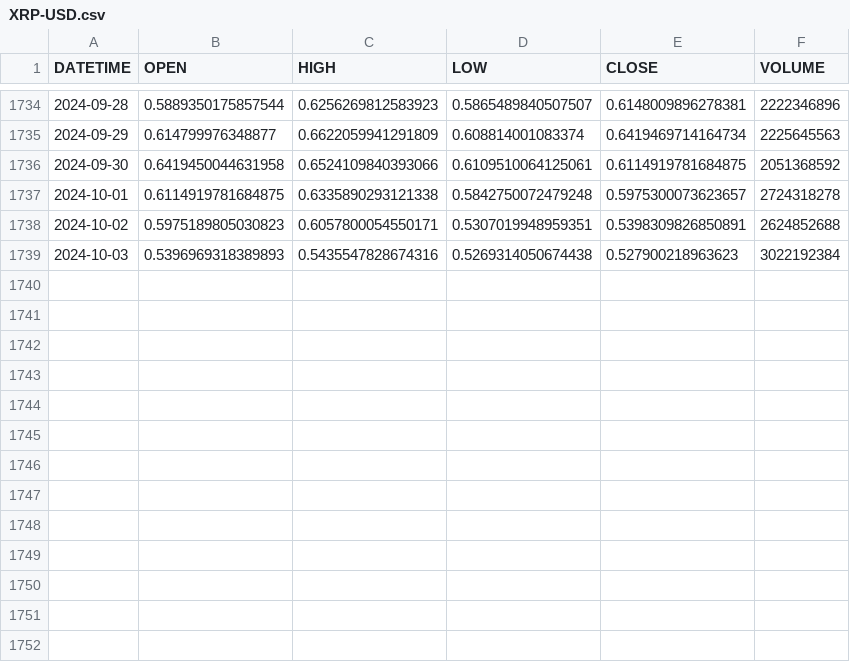
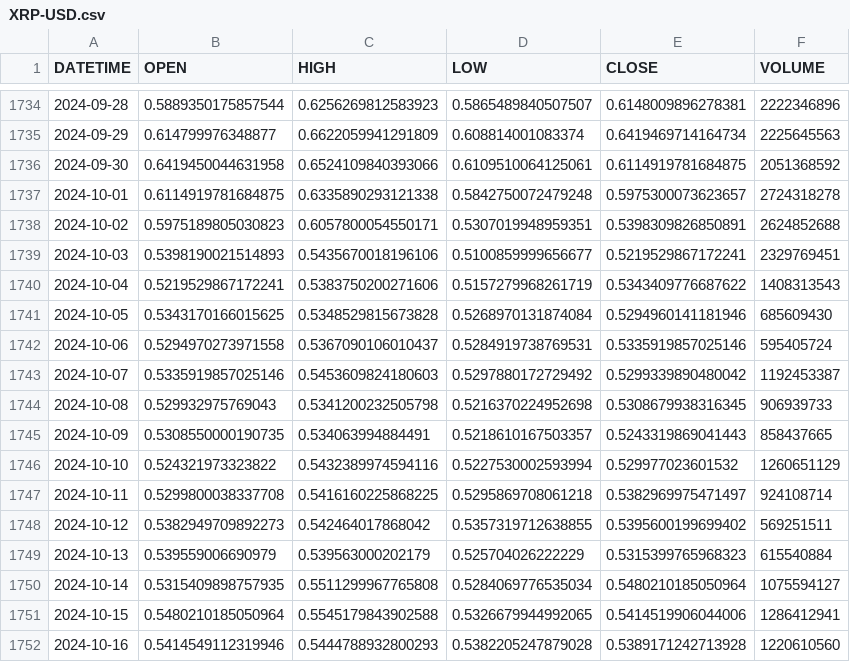
Before and after one commit to jtoulous/Master_trader, a CSV file: Trading_Daily/data/CRYPTOS/XRP-USD/XRP-USD.csv, drawn as a sheet; only a part is shown, gaps mark what is left out.

```diff
--- a/Trading_Daily/data/CRYPTOS/XRP-USD/XRP-USD.csv
+++ b/Trading_Daily/data/CRYPTOS/XRP-USD/XRP-USD.csv
@@ -1738,2 +1738,15 @@ DATETIME,OPEN,HIGH,LOW,CLOSE,VOLUME
 2024-10-02,0.5975189805030823,0.6057800054550171,0.5307019948959351,0.5398309826850891,2624852688
-2024-10-03,0.5396969318389893,0.5435547828674316,0.5269314050674438,0.527900218963623,3022192384
+2024-10-03,0.5398190021514893,0.5435670018196106,0.5100859999656677,0.5219529867172241,2329769451
+2024-10-04,0.5219529867172241,0.5383750200271606,0.5157279968261719,0.5343409776687622,1408313543
+2024-10-05,0.5343170166015625,0.5348529815673828,0.5268970131874084,0.5294960141181946,685609430
+2024-10-06,0.5294970273971558,0.5367090106010437,0.5284919738769531,0.5335919857025146,595405724
+2024-10-07,0.5335919857025146,0.5453609824180603,0.5297880172729492,0.5299339890480042,1192453387
+2024-10-08,0.529932975769043,0.5341200232505798,0.5216370224952698,0.5308679938316345,906939733
+2024-10-09,0.5308550000190735,0.534063994884491,0.5218610167503357,0.5243319869041443,858437665
+2024-10-10,0.524321973323822,0.5432389974594116,0.5227530002593994,0.529977023601532,1260651129
+2024-10-11,0.5299800038337708,0.5416160225868225,0.5295869708061218,0.5382969975471497,924108714
+2024-10-12,0.5382949709892273,0.542464017868042,0.5357319712638855,0.5395600199699402,569251511
+2024-10-13,0.539559006690979,0.539563000202179,0.525704026222229,0.5315399765968323,615540884
+2024-10-14,0.5315409898757935,0.5511299967765808,0.5284069776535034,0.5480210185050964,1075594127
+2024-10-15,0.5480210185050964,0.5545179843902588,0.5326679944992065,0.5414519906044006,1286412941
+2024-10-16,0.5414549112319946,0.5444788932800293,0.5382205247879028,0.5389171242713928,1220610560
```
Also changed, not shown: Trading_Daily/data/CRYPTOS/AVAX-USD/AVAX-USD.csv, Trading_Daily/data/CRYPTOS/DOGE-USD/DOGE-USD.csv, 9 other files.
